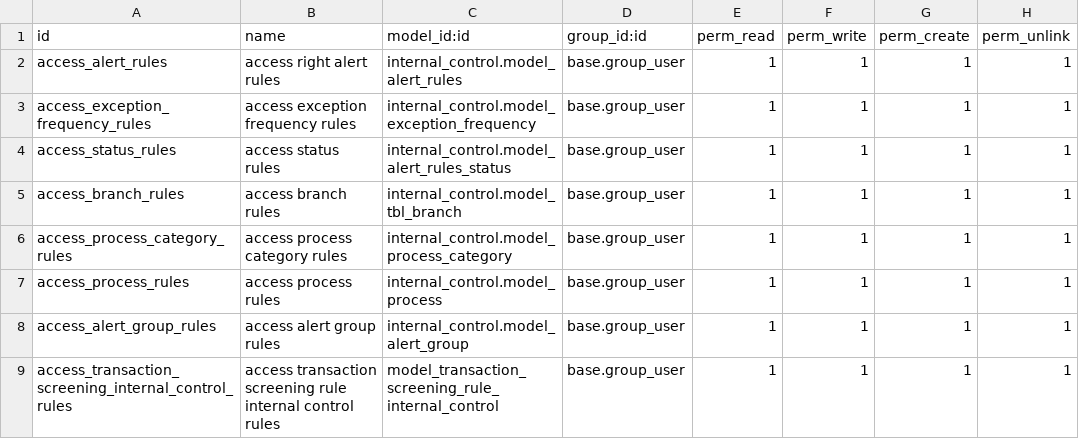
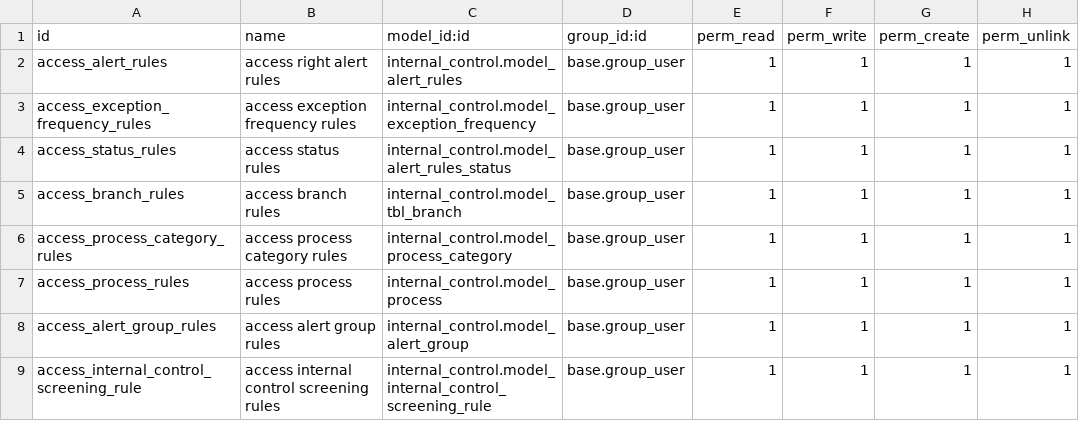
Before and after one commit to novaji-introserve/matrics-app, a CSV file: internal_control/security/ir.model.access.csv, drawn as a sheet.

Commit message:
fix transaction rule form

```diff
--- a/internal_control/security/ir.model.access.csv
+++ b/internal_control/security/ir.model.access.csv
@@ -8,2 +8,2 @@ access_process_rules,access process rules,internal_control.model_process,base.gr
 access_alert_group_rules,access alert group rules,internal_control.model_alert_group,base.group_user,1,1,1,1
-access_transaction_screening_internal_control_rules,access transaction screening rule internal control rules,model_transaction_screening_rule_internal_control,base.group_user,1,1,1,1
+access_internal_control_screening_rule,access internal control screening rules,internal_control.model_internal_control_screening_rule,base.group_user,1,1,1,1
```
Also changed, not shown: 4 other files.
